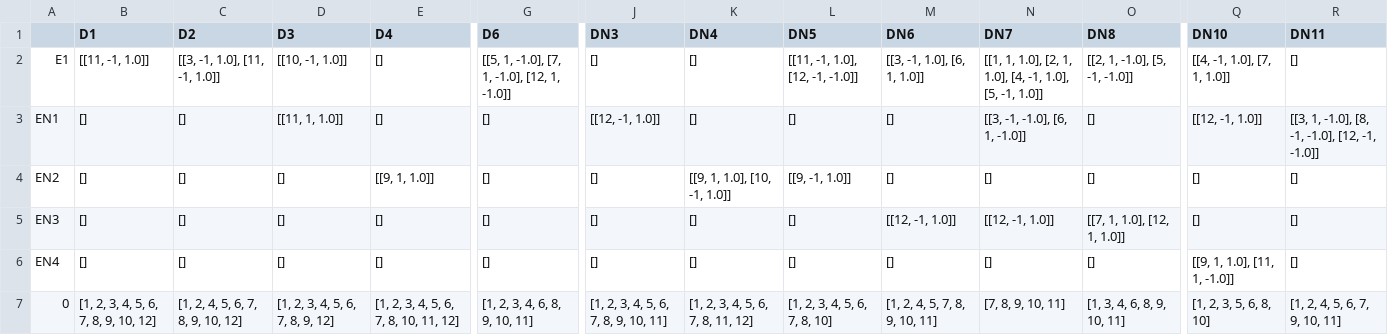
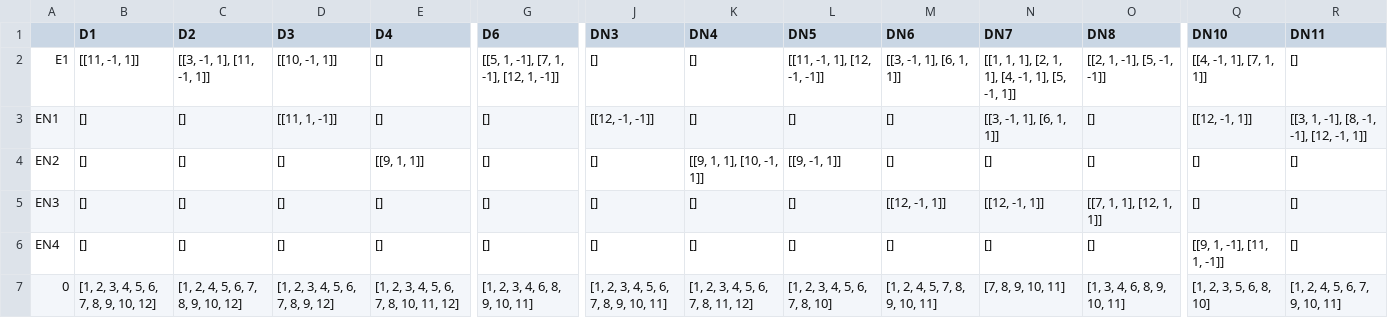
Before and after one commit to homingjui/graph_theory, a CSV file: csv/tableD.csv, drawn as a sheet; only a part is shown, gaps mark what is left out; the diff covers the shown part only; the diff names each change by its address in the sheet, - before the commit and + after, or states it on an @@ line.

```diff
--- a/csv/tableD.csv
+++ b/csv/tableD.csv
-B2 (D1): [[11, -1, 1.0]]
+B2 (D1): [[11, -1, 1]]
-C2 (D2): [[3, -1, 1.0], [11, -1, 1.0]]
+C2 (D2): [[3, -1, 1], [11, -1, 1]]
-D2 (D3): [[10, -1, 1.0]]
+D2 (D3): [[10, -1, 1]]
-G2 (D6): [[5, 1, -1.0], [7, 1, -1.0], [12, 1, -1.0]]
+G2 (D6): [[5, 1, -1], [7, 1, -1], [12, 1, -1]]
-L2 (DN5): [[11, -1, 1.0], [12, -1, -1.0]]
+L2 (DN5): [[11, -1, 1], [12, -1, -1]]
-M2 (DN6): [[3, -1, 1.0], [6, 1, 1.0]]
+M2 (DN6): [[3, -1, 1], [6, 1, 1]]
-N2 (DN7): [[1, 1, 1.0], [2, 1, 1.0], [4, -1, 1.0], [5, -1, 1.0]]
+N2 (DN7): [[1, 1, 1], [2, 1, 1], [4, -1, 1], [5, -1, 1]]
-O2 (DN8): [[2, 1, -1.0], [5, -1, -1.0]]
+O2 (DN8): [[2, 1, -1], [5, -1, -1]]
-Q2 (DN10): [[4, -1, 1.0], [7, 1, 1.0]]
+Q2 (DN10): [[4, -1, 1], [7, 1, 1]]
-D3 (D3): [[11, 1, 1.0]]
+D3 (D3): [[11, 1, -1]]
-J3 (DN3): [[12, -1, 1.0]]
+J3 (DN3): [[12, -1, -1]]
-N3 (DN7): [[3, -1, -1.0], [6, 1, -1.0]]
+N3 (DN7): [[3, -1, 1], [6, 1, 1]]
-Q3 (DN10): [[12, -1, 1.0]]
+Q3 (DN10): [[12, -1, 1]]
-R3 (DN11): [[3, 1, -1.0], [8, -1, -1.0], [12, -1, -1.0]]
+R3 (DN11): [[3, 1, -1], [8, -1, -1], [12, -1, 1]]
-E4 (D4): [[9, 1, 1.0]]
+E4 (D4): [[9, 1, 1]]
-K4 (DN4): [[9, 1, 1.0], [10, -1, 1.0]]
+K4 (DN4): [[9, 1, 1], [10, -1, 1]]
-L4 (DN5): [[9, -1, 1.0]]
+L4 (DN5): [[9, -1, 1]]
-M5 (DN6): [[12, -1, 1.0]]
+M5 (DN6): [[12, -1, 1]]
-N5 (DN7): [[12, -1, 1.0]]
+N5 (DN7): [[12, -1, 1]]
-O5 (DN8): [[7, 1, 1.0], [12, 1, 1.0]]
+O5 (DN8): [[7, 1, 1], [12, 1, 1]]
-Q6 (DN10): [[9, 1, 1.0], [11, 1, -1.0]]
+Q6 (DN10): [[9, 1, -1], [11, 1, -1]]
```
Also changed, not shown: 2 edited cells elsewhere in this file, csv/matrixCN.csv, csv/tableA.csv, 17 other files.
